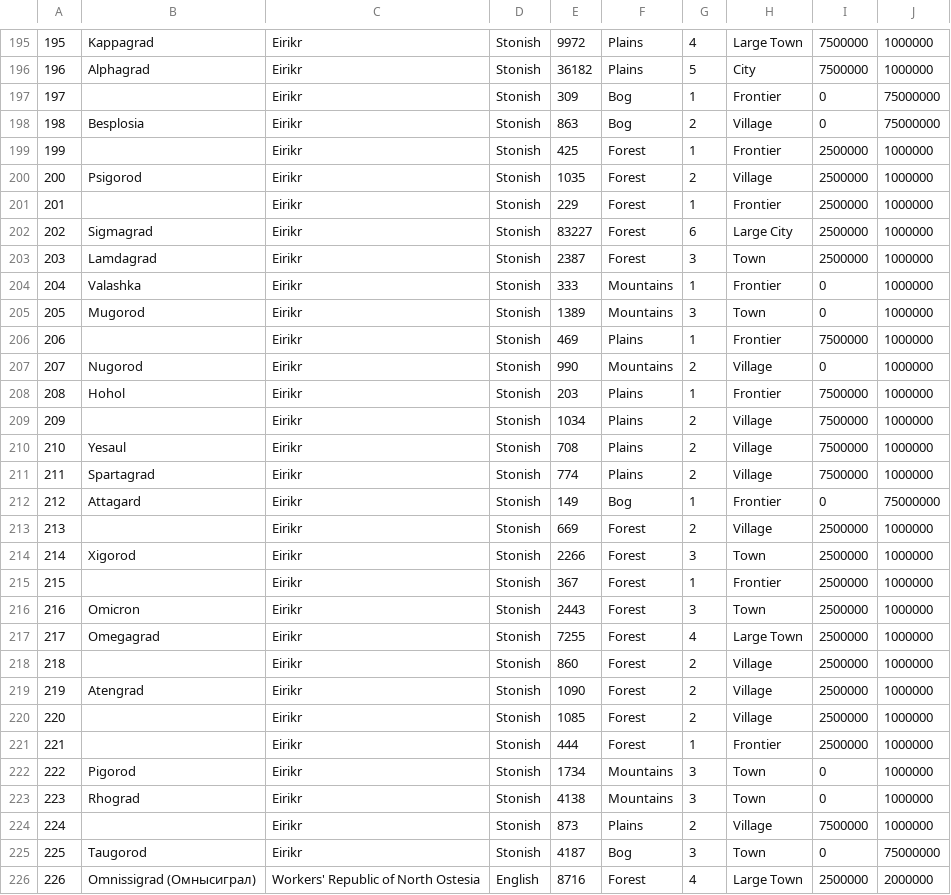
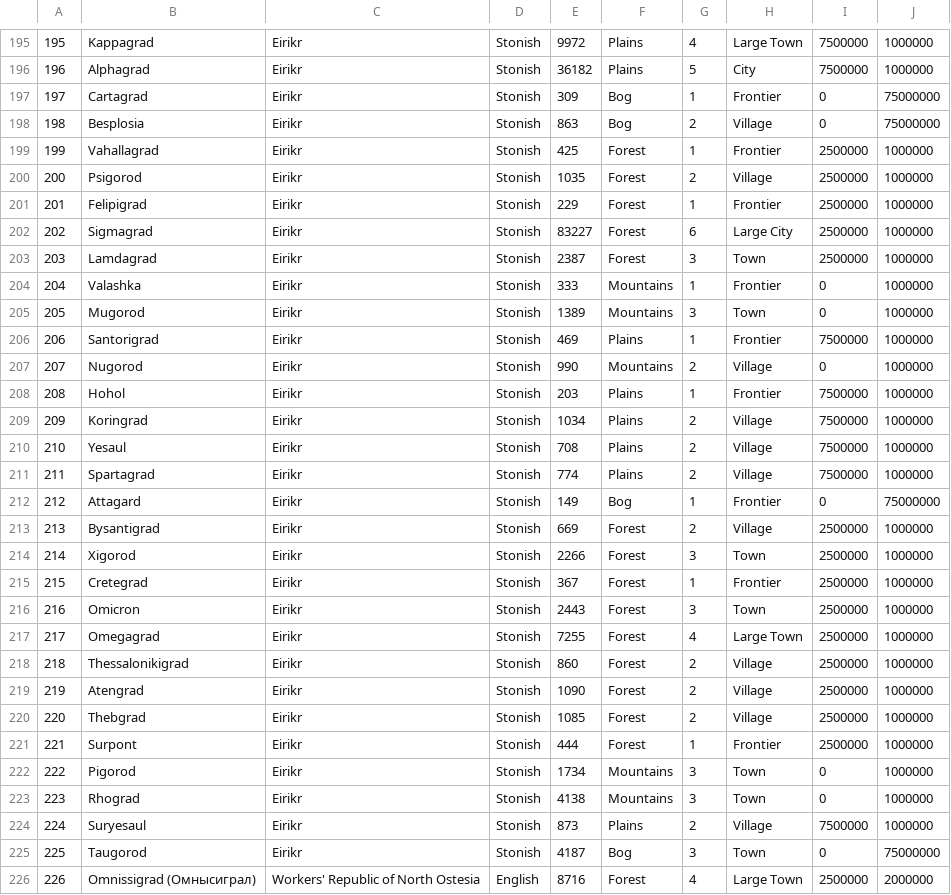
Before and after one commit to TheFriendlyStudent/Digital-Minaturia, a CSV file: app/src/main/resources/Minaturia Provinces.csv, drawn as a sheet; only a part is shown, gaps mark what is left out; the diff covers the shown part only.

Commit message:
r3

```diff
--- a/app/src/main/resources/Minaturia Provinces.csv
+++ b/app/src/main/resources/Minaturia Provinces.csv
@@ -196,7 +196,7 @@
 196,Alphagrad,Eirikr,Stonish,36182,Plains,5,City,7500000,1000000
-197,,Eirikr,Stonish,309,Bog,1,Frontier,0,75000000
+197,Cartagrad,Eirikr,Stonish,309,Bog,1,Frontier,0,75000000
 198,Besplosia,Eirikr,Stonish,863,Bog,2,Village,0,75000000
-199,,Eirikr,Stonish,425,Forest,1,Frontier,2500000,1000000
+199,Vahallagrad,Eirikr,Stonish,425,Forest,1,Frontier,2500000,1000000
 200,Psigorod,Eirikr,Stonish,1035,Forest,2,Village,2500000,1000000
-201,,Eirikr,Stonish,229,Forest,1,Frontier,2500000,1000000
+201,Felipigrad,Eirikr,Stonish,229,Forest,1,Frontier,2500000,1000000
 202,Sigmagrad,Eirikr,Stonish,83227,Forest,6,Large City,2500000,1000000
@@ -205,6 +205,6 @@
 205,Mugorod,Eirikr,Stonish,1389,Mountains,3,Town,0,1000000
-206,,Eirikr,Stonish,469,Plains,1,Frontier,7500000,1000000
+206,Santorigrad,Eirikr,Stonish,469,Plains,1,Frontier,7500000,1000000
 207,Nugorod,Eirikr,Stonish,990,Mountains,2,Village,0,1000000
 208,Hohol,Eirikr,Stonish,203,Plains,1,Frontier,7500000,1000000
-209,,Eirikr,Stonish,1034,Plains,2,Village,7500000,1000000
+209,Koringrad,Eirikr,Stonish,1034,Plains,2,Village,7500000,1000000
 210,Yesaul,Eirikr,Stonish,708,Plains,2,Village,7500000,1000000
@@ -212,14 +212,14 @@
 212,Attagard,Eirikr,Stonish,149,Bog,1,Frontier,0,75000000
-213,,Eirikr,Stonish,669,Forest,2,Village,2500000,1000000
+213,Bysantigrad,Eirikr,Stonish,669,Forest,2,Village,2500000,1000000
 214,Xigorod,Eirikr,Stonish,2266,Forest,3,Town,2500000,1000000
-215,,Eirikr,Stonish,367,Forest,1,Frontier,2500000,1000000
+215,Cretegrad,Eirikr,Stonish,367,Forest,1,Frontier,2500000,1000000
 216,Omicron,Eirikr,Stonish,2443,Forest,3,Town,2500000,1000000
 217,Omegagrad,Eirikr,Stonish,7255,Forest,4,Large Town,2500000,1000000
-218,,Eirikr,Stonish,860,Forest,2,Village,2500000,1000000
+218,Thessalonikigrad,Eirikr,Stonish,860,Forest,2,Village,2500000,1000000
 219,Atengrad,Eirikr,Stonish,1090,Forest,2,Village,2500000,1000000
-220,,Eirikr,Stonish,1085,Forest,2,Village,2500000,1000000
-221,,Eirikr,Stonish,444,Forest,1,Frontier,2500000,1000000
+220,Thebgrad,Eirikr,Stonish,1085,Forest,2,Village,2500000,1000000
+221,Surpont,Eirikr,Stonish,444,Forest,1,Frontier,2500000,1000000
 222,Pigorod,Eirikr,Stonish,1734,Mountains,3,Town,0,1000000
 223,Rhograd,Eirikr,Stonish,4138,Mountains,3,Town,0,1000000
-224,,Eirikr,Stonish,873,Plains,2,Village,7500000,1000000
+224,Suryesaul,Eirikr,Stonish,873,Plains,2,Village,7500000,1000000
 225,Taugorod,Eirikr,Stonish,4187,Bog,3,Town,0,75000000
```
Also changed, not shown: 5 edited cells elsewhere in this file.
